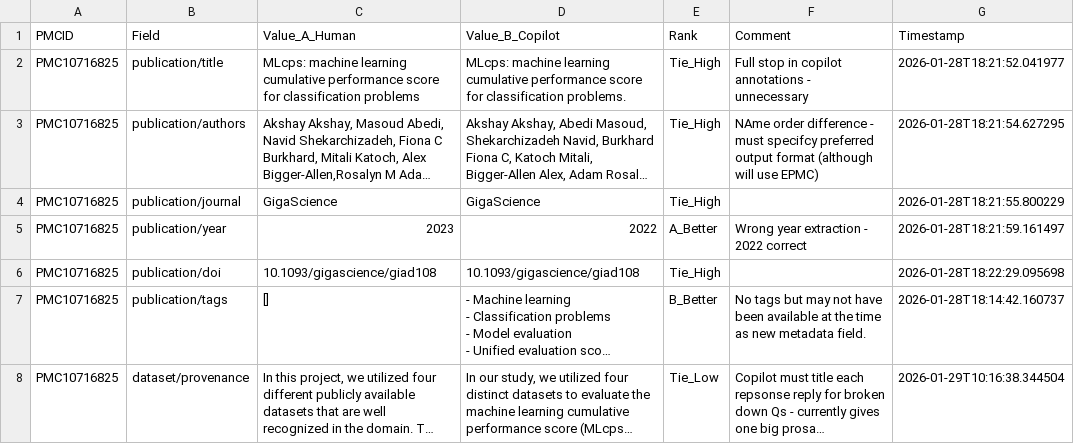
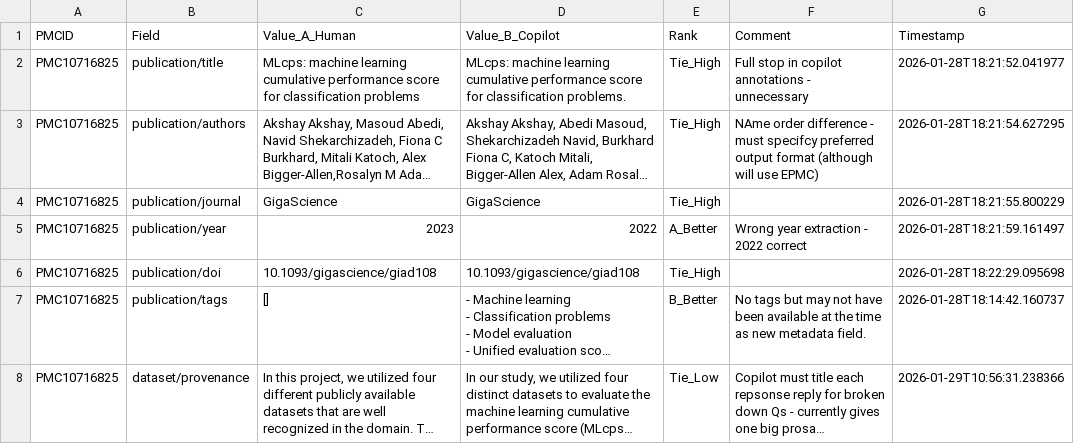
Before and after one commit to gavinf97/DOME_Top_Curate, a TSV file: Human_Evaluation_Interface/evaluation_results.tsv, drawn as a sheet; long unchanged cells end in …; the diff names each change by its address in the sheet, - before the commit and + after, or states it on an @@ line.

```diff
--- a/Human_Evaluation_Interface/evaluation_results.tsv
+++ b/Human_Evaluation_Interface/evaluation_results.tsv
-G8 (Timestamp): 2026-01-29T10:16:38.344504
+G8 (Timestamp): 2026-01-29T10:56:31.238366
```
Also changed, not shown: 1 other file.
